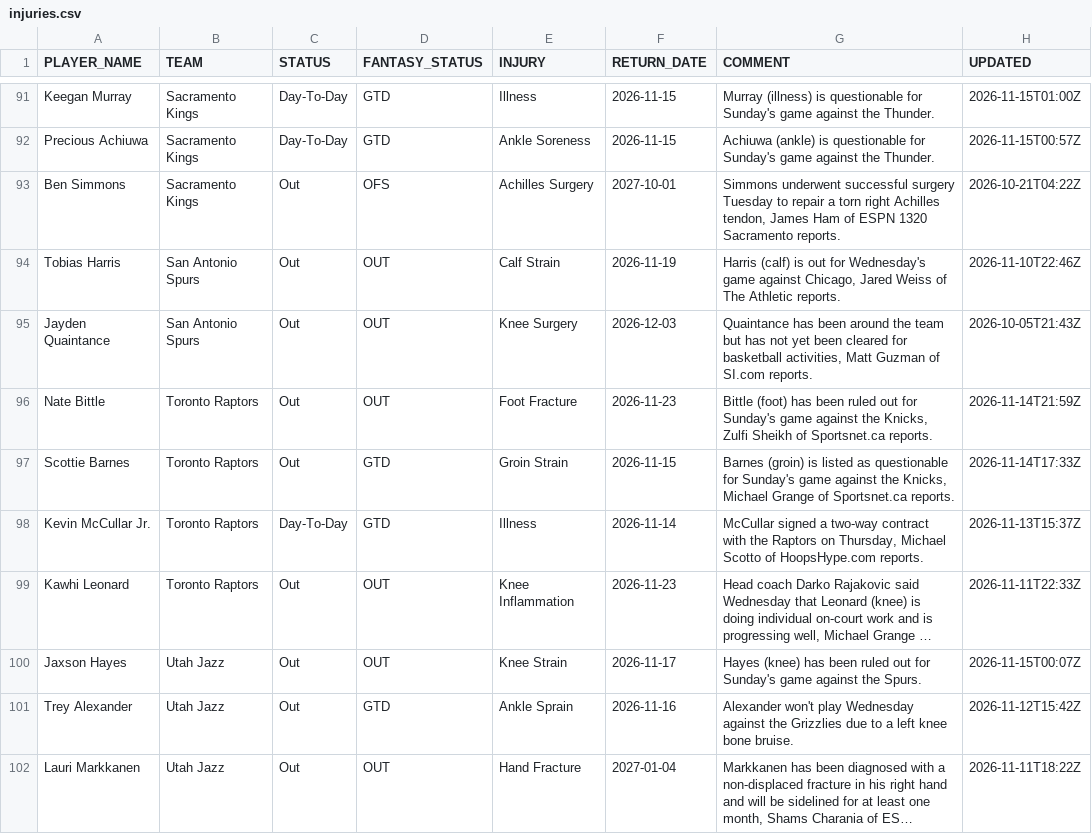
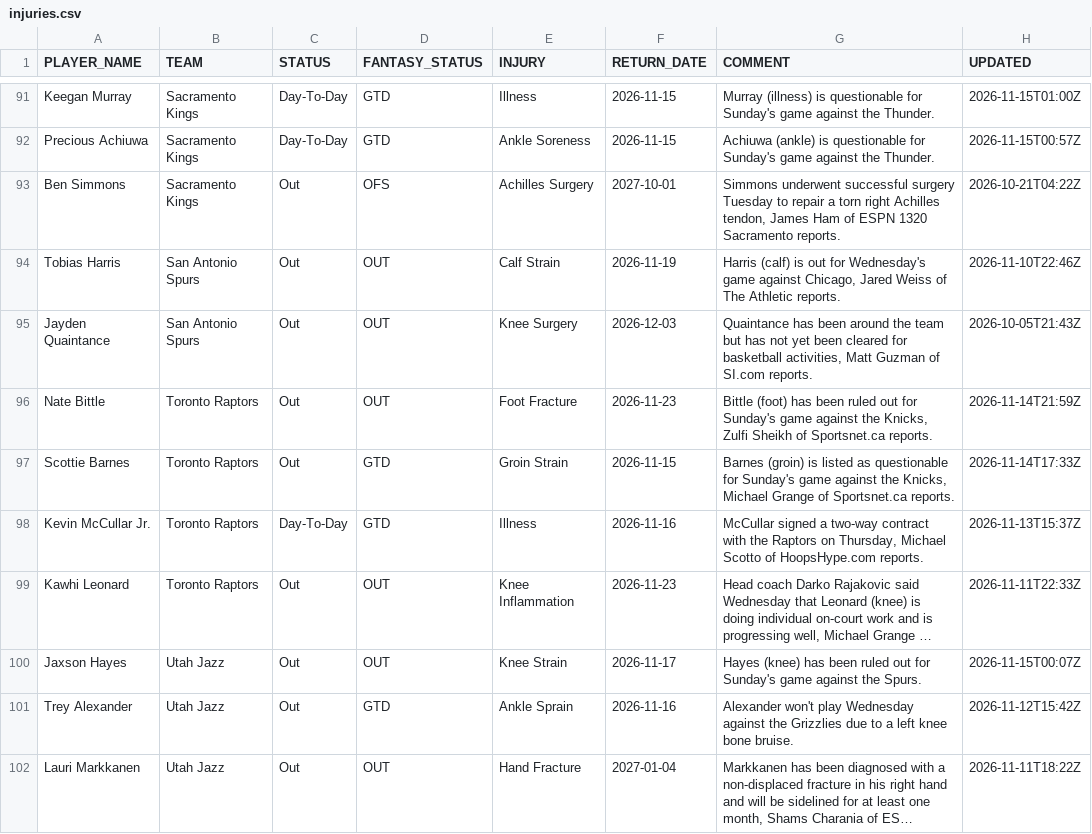
Before and after one commit to RoiGreen/dagger, a CSV file: nba_2026_27/injuries.csv, drawn as a sheet; only a part is shown, gaps mark what is left out; long unchanged cells end in …; the diff names each change by its address in the sheet, - before the commit and + after, or states it on an @@ line.

```diff
--- a/nba_2026_27/injuries.csv
+++ b/nba_2026_27/injuries.csv
-F98 (RETURN_DATE): 2026-11-14
+F98 (RETURN_DATE): 2026-11-16
```
Also changed, not shown: nba_2026_27/game_logs_advanced_regular.csv, 7 other files.
